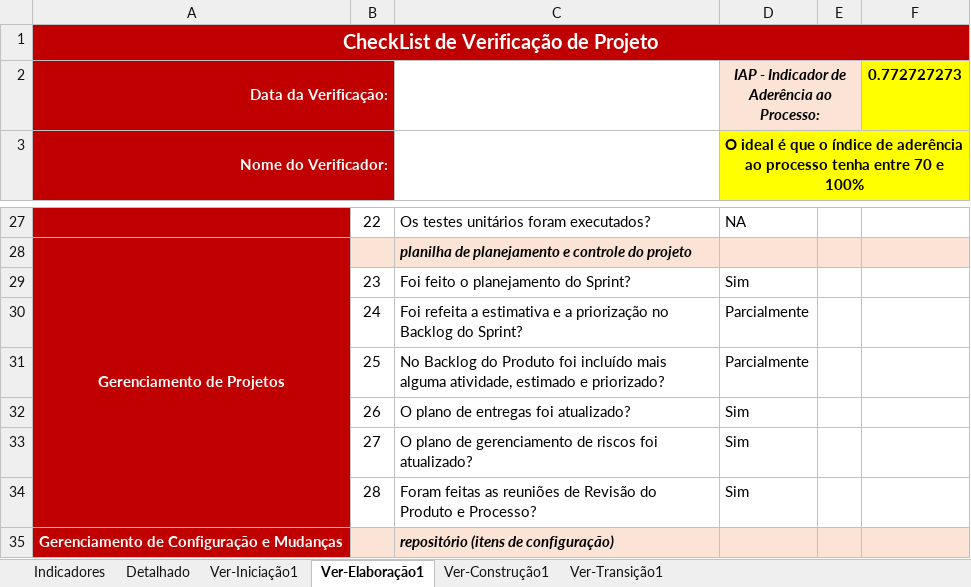
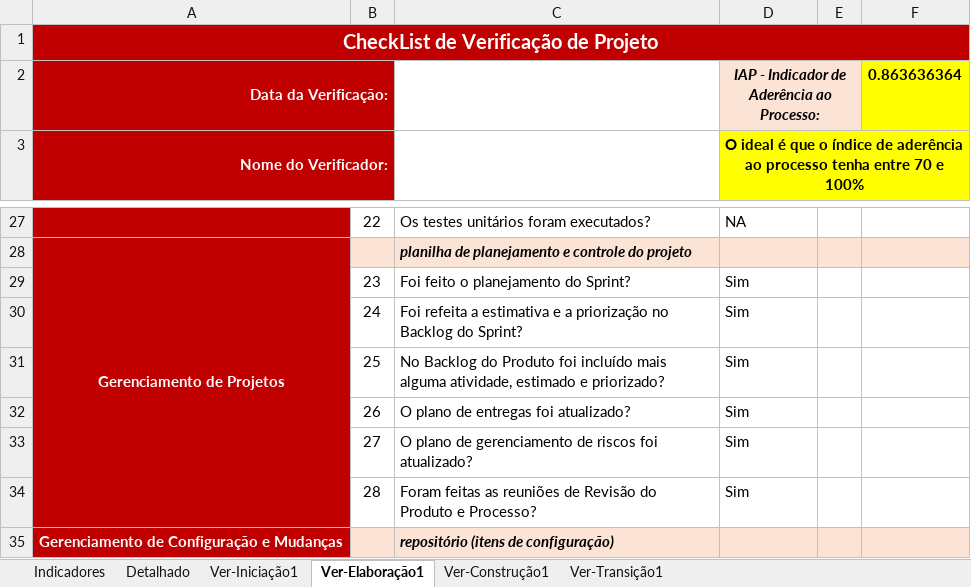
Before and after one commit to GustavoFrossard/SGB, an Excel workbook: SGB/6.Gerenciamento de Projeto/SGB - Checklist Verificacao de Projeto.xlsx, sheet Ver-Elaboração1, drawn as a sheet; only a part is shown, gaps mark what is left out; values as stored, in another font and other column widths than the file's, no borders; charts and pictures not drawn; the diff names each change by its address in the sheet, - before the commit and + after, or states it on an @@ line.

Commit message:
Atualização Planilha de CheckList

```diff
--- a/SGB/6.Gerenciamento de Projeto/SGB - Checklist Verificacao de Projeto.xlsx (sheet Ver-Elaboração1)
+++ b/SGB/6.Gerenciamento de Projeto/SGB - Checklist Verificacao de Projeto.xlsx (sheet Ver-Elaboração1)
-F2: 0.772727273
+F2: 0.863636364
-D30:D31: Parcialmente
+D30:D31: Sim
```
Also changed, not shown: sheet Detalhado, sheet Indicadores, hidden cells, charts or pictures.
